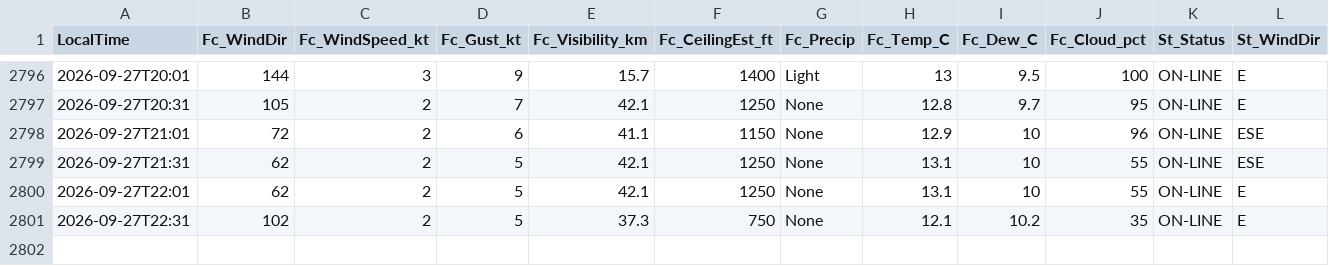
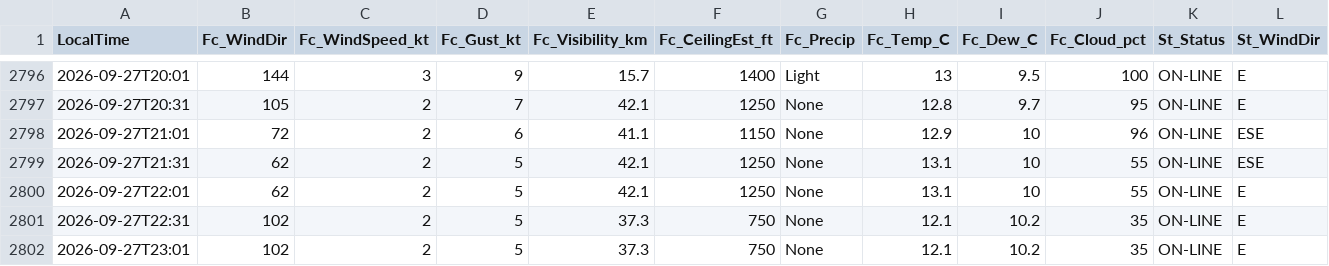
Before and after one commit to JuniorJoseph1981/FASX-Weather, a CSV file: data/forecast_log.csv, drawn as a sheet; only a part is shown, gaps mark what is left out; rows hold the shown columns only; the diff names each change by its address in the sheet, - before the commit and + after, or states it on an @@ line.

Commit message:
Log forecast 2026-09-27T23:01 (station)

```diff
--- a/data/forecast_log.csv
+++ b/data/forecast_log.csv
+row 2802: 2026-09-27T23:01 | 102 | 2 | 5 | 37.3 | 750 | None | 12.1 | 10.2 | 35 | ON-LINE | E
```
